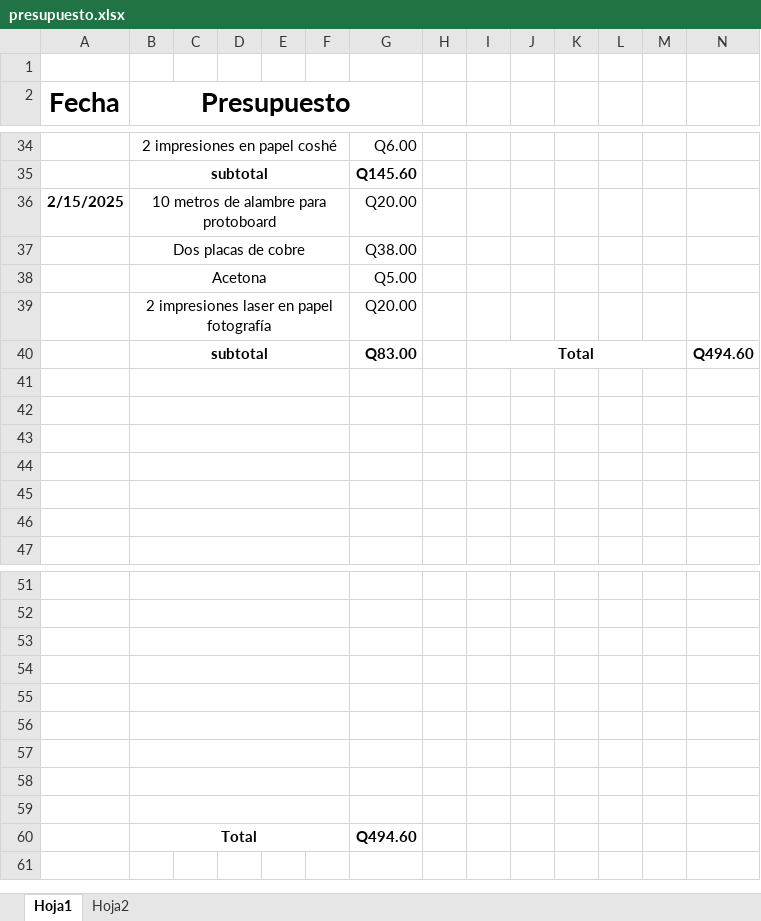
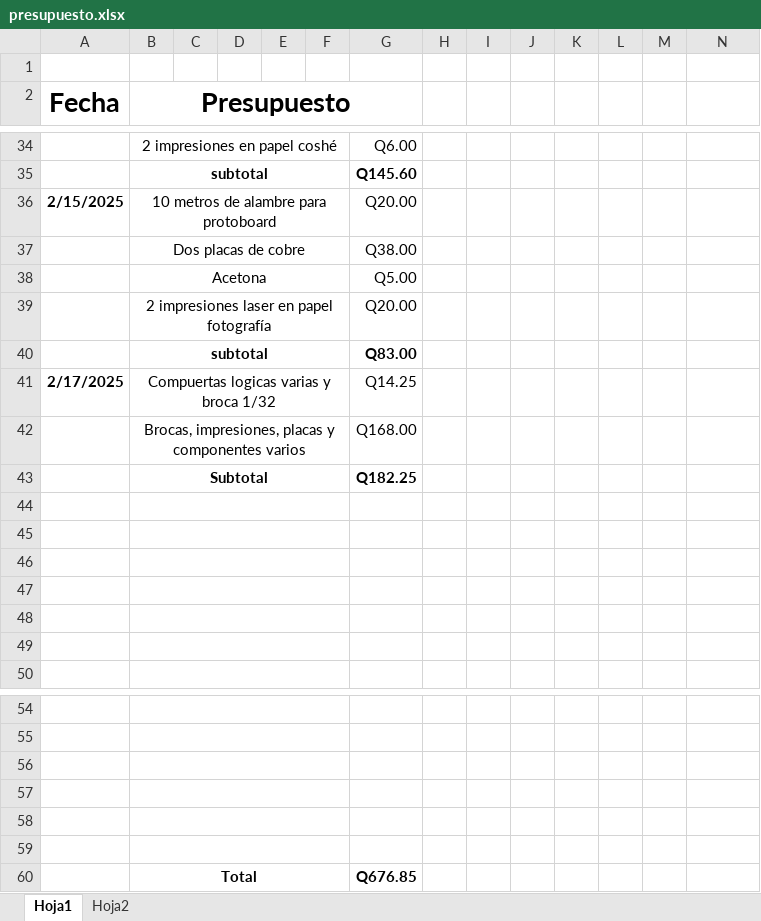
Before and after one commit to Ennero/P1_ORGA_G3, an Excel workbook: presupuesto.xlsx, sheet Hoja1, drawn as a sheet; only a part is shown, gaps mark what is left out; values as stored, in another font and other column widths than the file's, no borders; removed rows and columns are numbered as before the commit, all else as after; the diff names each change by its address in the sheet, - before the commit and + after, or states it on an @@ line.

```diff
--- a/presupuesto.xlsx (sheet Hoja1)
+++ b/presupuesto.xlsx (sheet Hoja1)
-I40: Total
+I40: (empty)
-I40:M40 merged
-N40: Q494.60
+N40: (empty)
+row 41: 2/17/2025 | Compuertas logicas varias y broca 1/32 |  |  |  |  | Q14.25
+row 42:  | Brocas, impresiones, placas y componentes varios |  |  |  |  | Q168.00
+row 43:  | Subtotal |  |  |  |  | Q182.25
-row 57: (empty)
-row 58: (empty)
-row 59: (empty)
-G60: Q494.60
+G60: Q676.85
```
Also changed, not shown: 19 other files.
